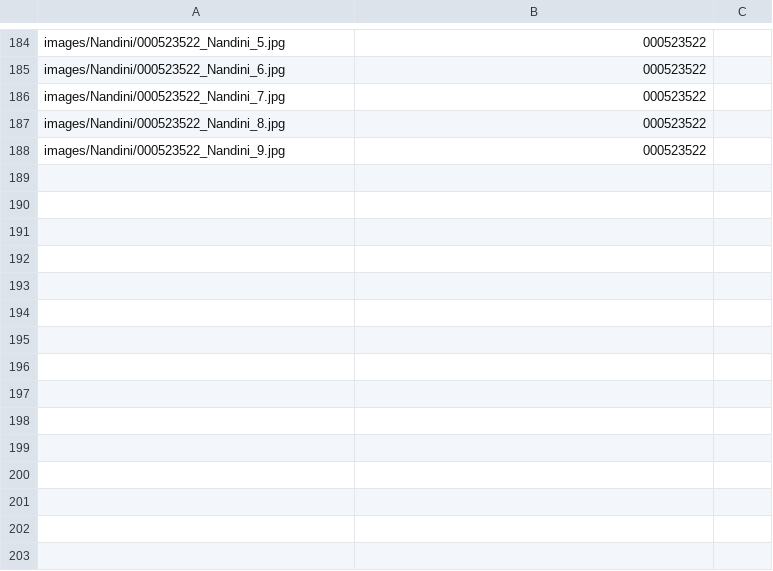
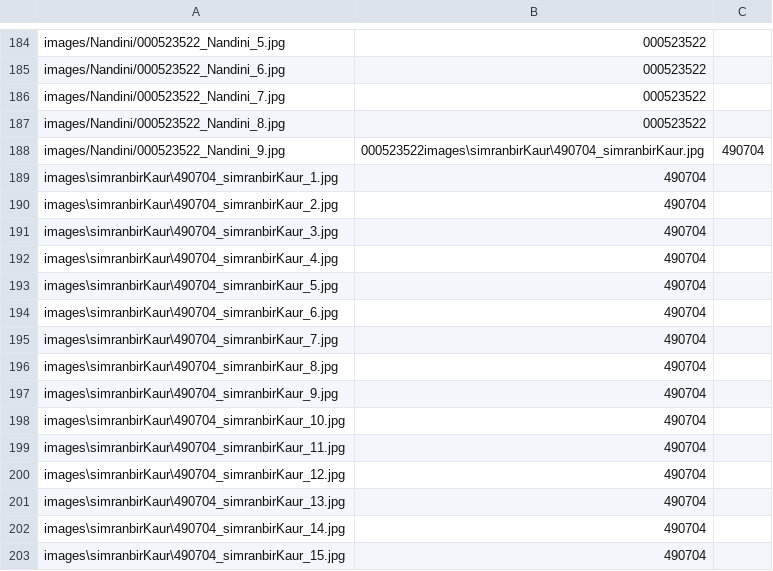
Before and after one commit to SimranbirKaur-000490704/Face-Recognition-Based-Attendance-System, a CSV file: labels.csv, drawn as a sheet; only a part is shown, gaps mark what is left out.

```diff
--- a/labels.csv
+++ b/labels.csv
@@ -187,2 +187,17 @@ images/Nandini/000523522_Nandini_7.jpg,000523522
 images/Nandini/000523522_Nandini_8.jpg,000523522
-images/Nandini/000523522_Nandini_9.jpg,000523522
+images/Nandini/000523522_Nandini_9.jpg,000523522images\simranbirKaur\490704_simranbirKaur.jpg,490704
+images\simranbirKaur\490704_simranbirKaur_1.jpg,490704
+images\simranbirKaur\490704_simranbirKaur_2.jpg,490704
+images\simranbirKaur\490704_simranbirKaur_3.jpg,490704
+images\simranbirKaur\490704_simranbirKaur_4.jpg,490704
+images\simranbirKaur\490704_simranbirKaur_5.jpg,490704
+images\simranbirKaur\490704_simranbirKaur_6.jpg,490704
+images\simranbirKaur\490704_simranbirKaur_7.jpg,490704
+images\simranbirKaur\490704_simranbirKaur_8.jpg,490704
+images\simranbirKaur\490704_simranbirKaur_9.jpg,490704
+images\simranbirKaur\490704_simranbirKaur_10.jpg,490704
+images\simranbirKaur\490704_simranbirKaur_11.jpg,490704
+images\simranbirKaur\490704_simranbirKaur_12.jpg,490704
+images\simranbirKaur\490704_simranbirKaur_13.jpg,490704
+images\simranbirKaur\490704_simranbirKaur_14.jpg,490704
+images\simranbirKaur\490704_simranbirKaur_15.jpg,490704
```
Also changed, not shown: form_data.csv, 15 other files.
